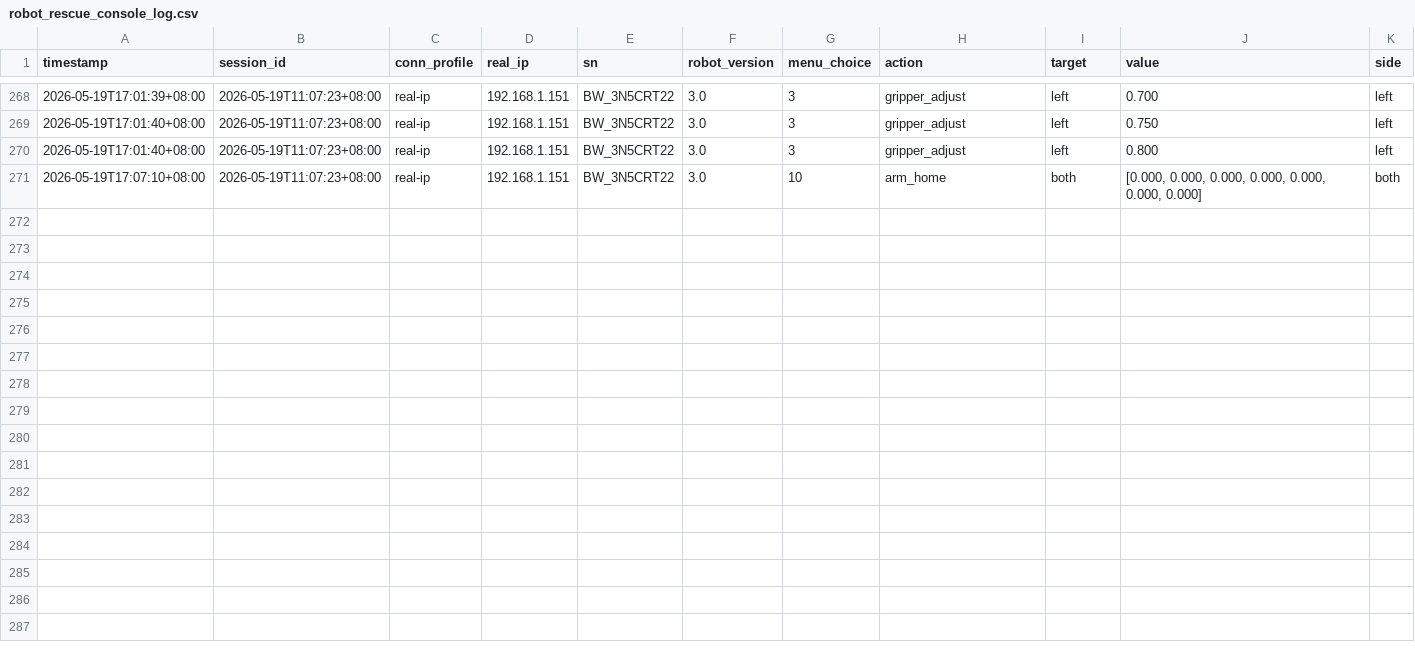
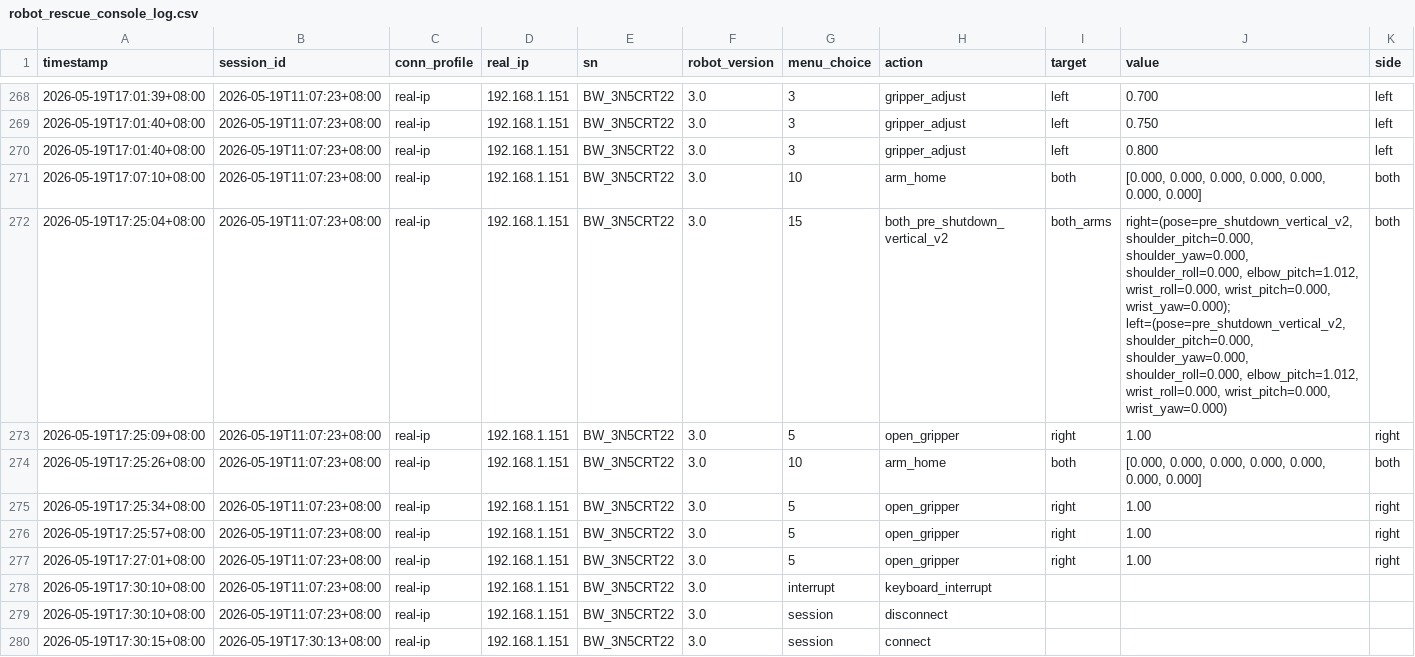
Before and after one commit to BlueWorm-EAI-Tech/Mantis-SDK, a CSV file: docs/robot_rescue_console_log.csv, drawn as a sheet; only a part is shown, gaps mark what is left out; rows hold the shown columns only; the diff names each change by its address in the sheet, - before the commit and + after, or states it on an @@ line.

```diff
--- a/docs/robot_rescue_console_log.csv
+++ b/docs/robot_rescue_console_log.csv
+row 272: 2026-05-19T17:25:04+08:00 | 2026-05-19T11:07:23+08:00 | real-ip | 192.168.1.151 | BW_3N5CRT22 | 3.0 | 15 | both_pre_shutdown_vertical_v2 | both_arms | right=(pose=pre_shutdown_vertical_v2, shoulder_pitch=0.000, shoulder_yaw=0.000, shoulder_roll=0.000, elbow_pitch=1.012, wrist_roll=0.000, wrist_pitch=0.000, wrist_yaw=0.000); left=(pose=pre_shutdown_vertical_v2, shoulder_pitch=0.000, shoulder_yaw=0.000, shoulder_roll=0.000, elbow_pitch=1.012, wrist_roll=0.000, wrist_pitch=0.000, wrist_yaw=0.000) | both
+row 273: 2026-05-19T17:25:09+08:00 | 2026-05-19T11:07:23+08:00 | real-ip | 192.168.1.151 | BW_3N5CRT22 | 3.0 | 5 | open_gripper | right | 1.00 | right
+row 274: 2026-05-19T17:25:26+08:00 | 2026-05-19T11:07:23+08:00 | real-ip | 192.168.1.151 | BW_3N5CRT22 | 3.0 | 10 | arm_home | both | [0.000, 0.000, 0.000, 0.000, 0.000, 0.000, 0.000] | both
+row 275: 2026-05-19T17:25:34+08:00 | 2026-05-19T11:07:23+08:00 | real-ip | 192.168.1.151 | BW_3N5CRT22 | 3.0 | 5 | open_gripper | right | 1.00 | right
+row 276: 2026-05-19T17:25:57+08:00 | 2026-05-19T11:07:23+08:00 | real-ip | 192.168.1.151 | BW_3N5CRT22 | 3.0 | 5 | open_gripper | right | 1.00 | right
+row 277: 2026-05-19T17:27:01+08:00 | 2026-05-19T11:07:23+08:00 | real-ip | 192.168.1.151 | BW_3N5CRT22 | 3.0 | 5 | open_gripper | right | 1.00 | right
+row 278: 2026-05-19T17:30:10+08:00 | 2026-05-19T11:07:23+08:00 | real-ip | 192.168.1.151 | BW_3N5CRT22 | 3.0 | interrupt | keyboard_interrupt
+row 279: 2026-05-19T17:30:10+08:00 | 2026-05-19T11:07:23+08:00 | real-ip | 192.168.1.151 | BW_3N5CRT22 | 3.0 | session | disconnect
+row 280: 2026-05-19T17:30:15+08:00 | 2026-05-19T17:30:13+08:00 | real-ip | 192.168.1.151 | BW_3N5CRT22 | 3.0 | session | connect
```
Also changed, not shown: 2 other files.
